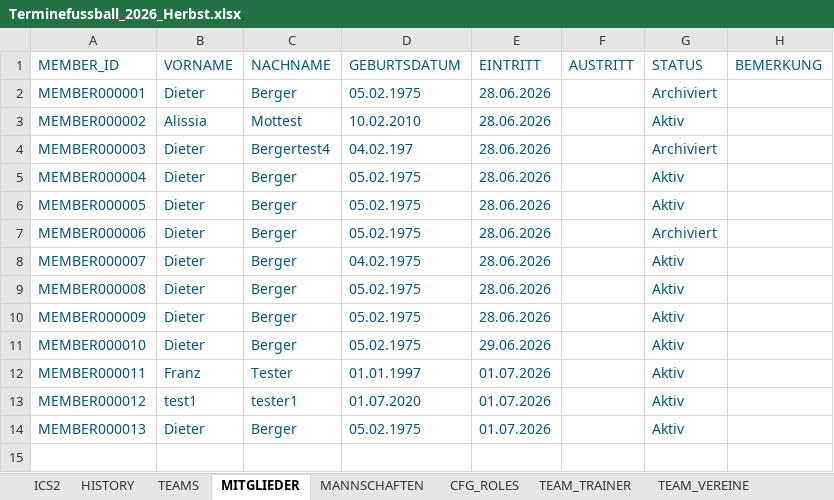
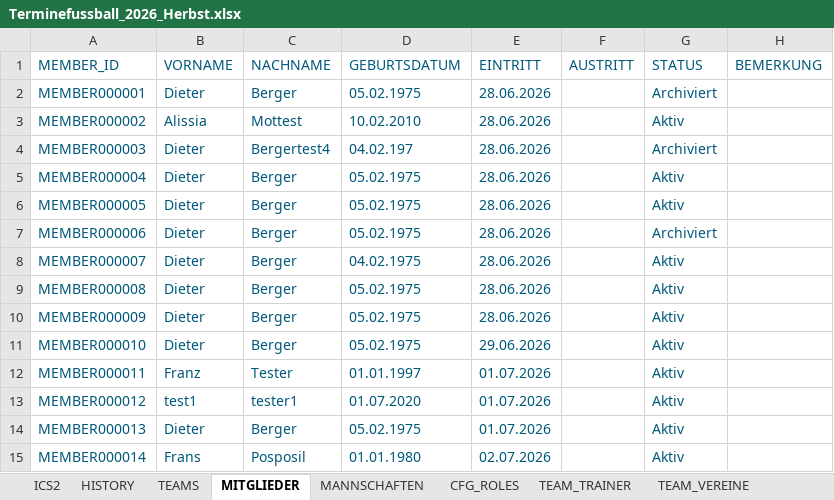
Before and after one commit to dtb-asv/asv-manager, an Excel workbook: Excel/Terminefussball_2026_Herbst.xlsx, sheet MITGLIEDER, drawn as a sheet; values as stored, in another font and other column widths than the file's, no borders; the diff names each change by its address in the sheet, - before the commit and + after, or states it on an @@ line.

```diff
--- a/Excel/Terminefussball_2026_Herbst.xlsx (sheet MITGLIEDER)
+++ b/Excel/Terminefussball_2026_Herbst.xlsx (sheet MITGLIEDER)
+row 15: MEMBER000014 | Frans | Posposil | 01.01.1980 | 02.07.2026 |  | Aktiv
```
Also changed, not shown: sheet TEAM_ASSIGNMENTS, sheet HISTORY, sheet MEMBER_ROLES, 7 other files.
